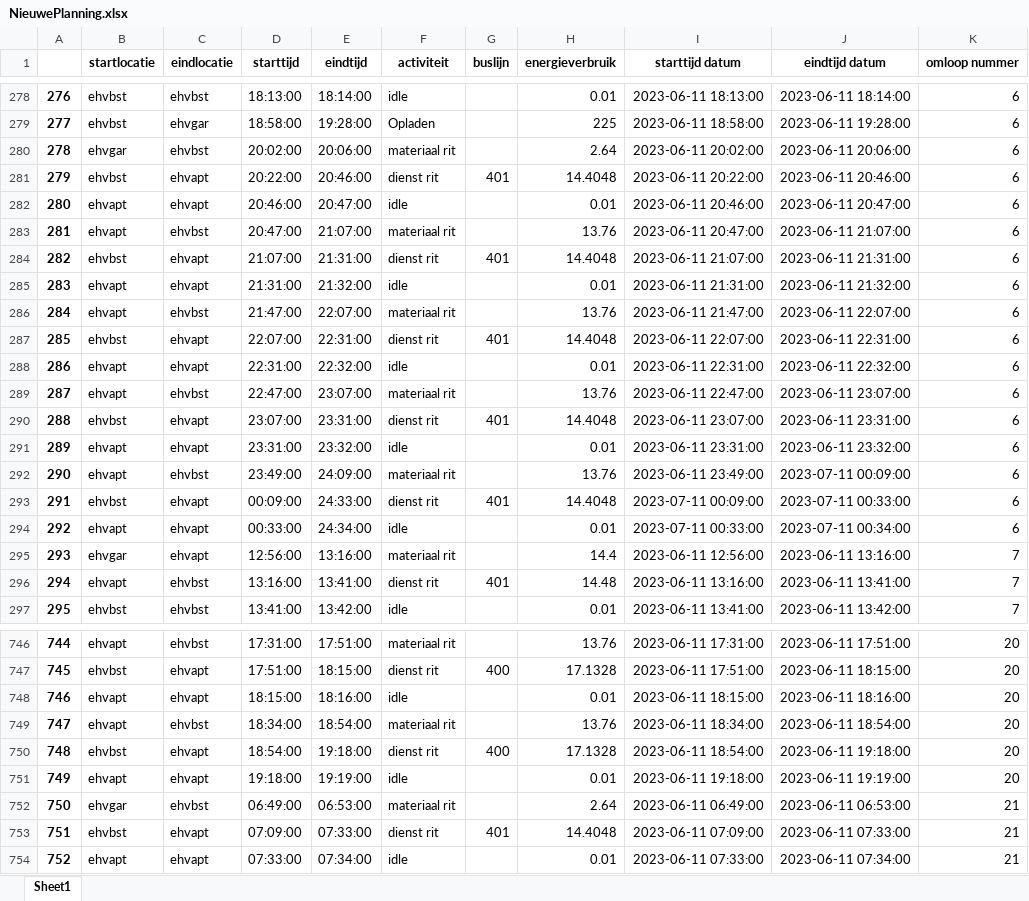
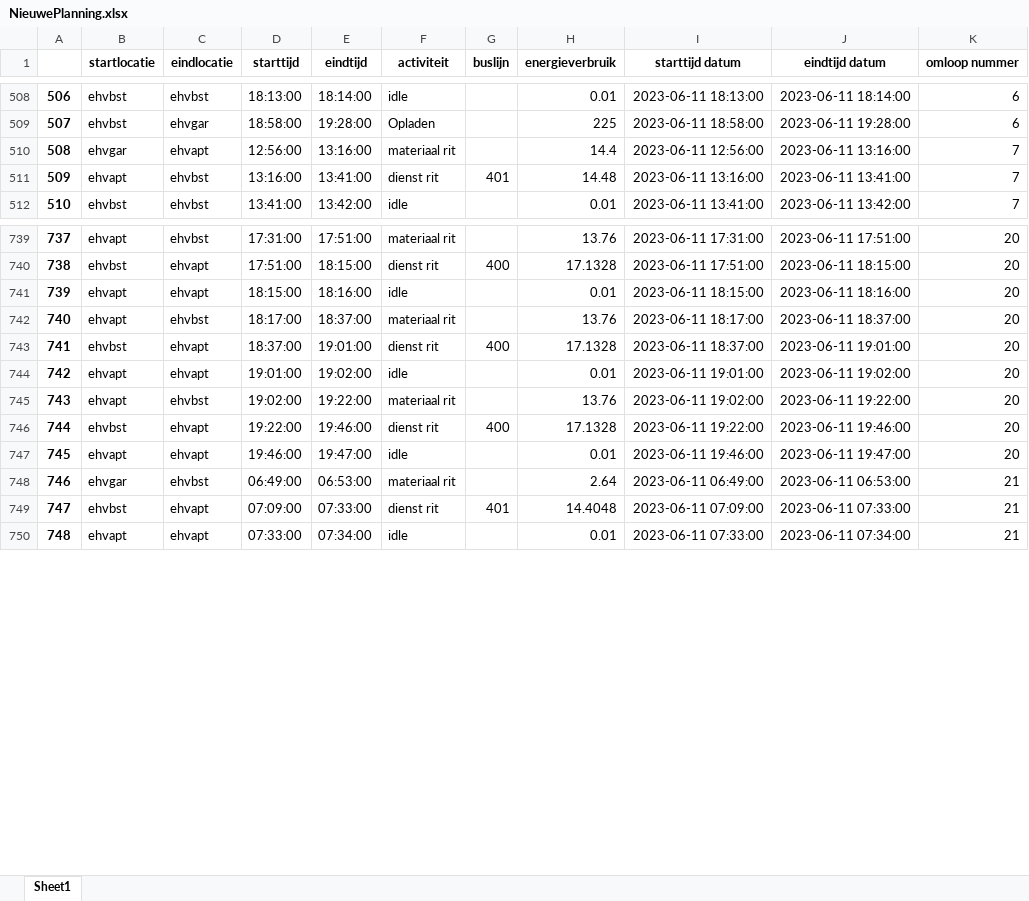
Before and after one commit to luukhfontys/busje-komt-zo, an Excel workbook: NieuwePlanning.xlsx, sheet Sheet1, drawn as a sheet; only a part is shown, gaps mark what is left out; values as stored, in another font and other column widths than the file's, no borders; removed rows and columns are numbered as before the commit, all else as after; the diff covers the shown part only; the diff names each change by its address in the sheet, - before the commit and + after, or states it on an @@ line.

```diff
--- a/NieuwePlanning.xlsx (sheet Sheet1)
+++ b/NieuwePlanning.xlsx (sheet Sheet1)
@@ column A renumbered from row 159 down @@
-row 280: 278 | ehvgar | ehvbst | 20:02:00 | 20:06:00 | materiaal rit |  | 2.64 | 2023-06-11 20:02:00 | 2023-06-11 20:06:00 | 6
-row 281: 279 | ehvbst | ehvapt | 20:22:00 | 20:46:00 | dienst rit | 401 | 14.4048 | 2023-06-11 20:22:00 | 2023-06-11 20:46:00 | 6
-row 282: 280 | ehvapt | ehvapt | 20:46:00 | 20:47:00 | idle |  | 0.01 | 2023-06-11 20:46:00 | 2023-06-11 20:47:00 | 6
-row 283: 281 | ehvapt | ehvbst | 20:47:00 | 21:07:00 | materiaal rit |  | 13.76 | 2023-06-11 20:47:00 | 2023-06-11 21:07:00 | 6
-row 284: 282 | ehvbst | ehvapt | 21:07:00 | 21:31:00 | dienst rit | 401 | 14.4048 | 2023-06-11 21:07:00 | 2023-06-11 21:31:00 | 6
-row 285: 283 | ehvapt | ehvapt | 21:31:00 | 21:32:00 | idle |  | 0.01 | 2023-06-11 21:31:00 | 2023-06-11 21:32:00 | 6
-row 286: 284 | ehvapt | ehvbst | 21:47:00 | 22:07:00 | materiaal rit |  | 13.76 | 2023-06-11 21:47:00 | 2023-06-11 22:07:00 | 6
-row 287: 285 | ehvbst | ehvapt | 22:07:00 | 22:31:00 | dienst rit | 401 | 14.4048 | 2023-06-11 22:07:00 | 2023-06-11 22:31:00 | 6
-row 288: 286 | ehvapt | ehvapt | 22:31:00 | 22:32:00 | idle |  | 0.01 | 2023-06-11 22:31:00 | 2023-06-11 22:32:00 | 6
-row 289: 287 | ehvapt | ehvbst | 22:47:00 | 23:07:00 | materiaal rit |  | 13.76 | 2023-06-11 22:47:00 | 2023-06-11 23:07:00 | 6
-row 290: 288 | ehvbst | ehvapt | 23:07:00 | 23:31:00 | dienst rit | 401 | 14.4048 | 2023-06-11 23:07:00 | 2023-06-11 23:31:00 | 6
-row 291: 289 | ehvapt | ehvapt | 23:31:00 | 23:32:00 | idle |  | 0.01 | 2023-06-11 23:31:00 | 2023-06-11 23:32:00 | 6
-row 292: 290 | ehvapt | ehvbst | 23:49:00 | 24:09:00 | materiaal rit |  | 13.76 | 2023-06-11 23:49:00 | 2023-07-11 00:09:00 | 6
-row 293: 291 | ehvbst | ehvapt | 00:09:00 | 24:33:00 | dienst rit | 401 | 14.4048 | 2023-07-11 00:09:00 | 2023-07-11 00:33:00 | 6
-row 294: 292 | ehvapt | ehvapt | 00:33:00 | 24:34:00 | idle |  | 0.01 | 2023-07-11 00:33:00 | 2023-07-11 00:34:00 | 6
-D742 (starttijd): 18:34:00
+D742 (starttijd): 18:17:00
-E742 (eindtijd): 18:54:00
+E742 (eindtijd): 18:37:00
-I742 (starttijd datum): 2023-06-11 18:34:00
+I742 (starttijd datum): 2023-06-11 18:17:00
-J742 (eindtijd datum): 2023-06-11 18:54:00
+J742 (eindtijd datum): 2023-06-11 18:37:00
-D743 (starttijd): 18:54:00
+D743 (starttijd): 18:37:00
-E743 (eindtijd): 19:18:00
+E743 (eindtijd): 19:01:00
-I743 (starttijd datum): 2023-06-11 18:54:00
+I743 (starttijd datum): 2023-06-11 18:37:00
-J743 (eindtijd datum): 2023-06-11 19:18:00
+J743 (eindtijd datum): 2023-06-11 19:01:00
-D744 (starttijd): 19:18:00
+D744 (starttijd): 19:01:00
-E744 (eindtijd): 19:19:00
+E744 (eindtijd): 19:02:00
-I744 (starttijd datum): 2023-06-11 19:18:00
+I744 (starttijd datum): 2023-06-11 19:01:00
-J744 (eindtijd datum): 2023-06-11 19:19:00
+J744 (eindtijd datum): 2023-06-11 19:02:00
+row 745: 743 | ehvapt | ehvbst | 19:02:00 | 19:22:00 | materiaal rit |  | 13.76 | 2023-06-11 19:02:00 | 2023-06-11 19:22:00 | 20
+row 746: 744 | ehvbst | ehvapt | 19:22:00 | 19:46:00 | dienst rit | 400 | 17.1328 | 2023-06-11 19:22:00 | 2023-06-11 19:46:00 | 20
+row 747: 745 | ehvapt | ehvapt | 19:46:00 | 19:47:00 | idle |  | 0.01 | 2023-06-11 19:46:00 | 2023-06-11 19:47:00 | 20
```
Also changed, not shown: 48 added rows, 37 removed rows, 233 moved rows and 15 edited cells elsewhere in this sheet, 2 other files.
